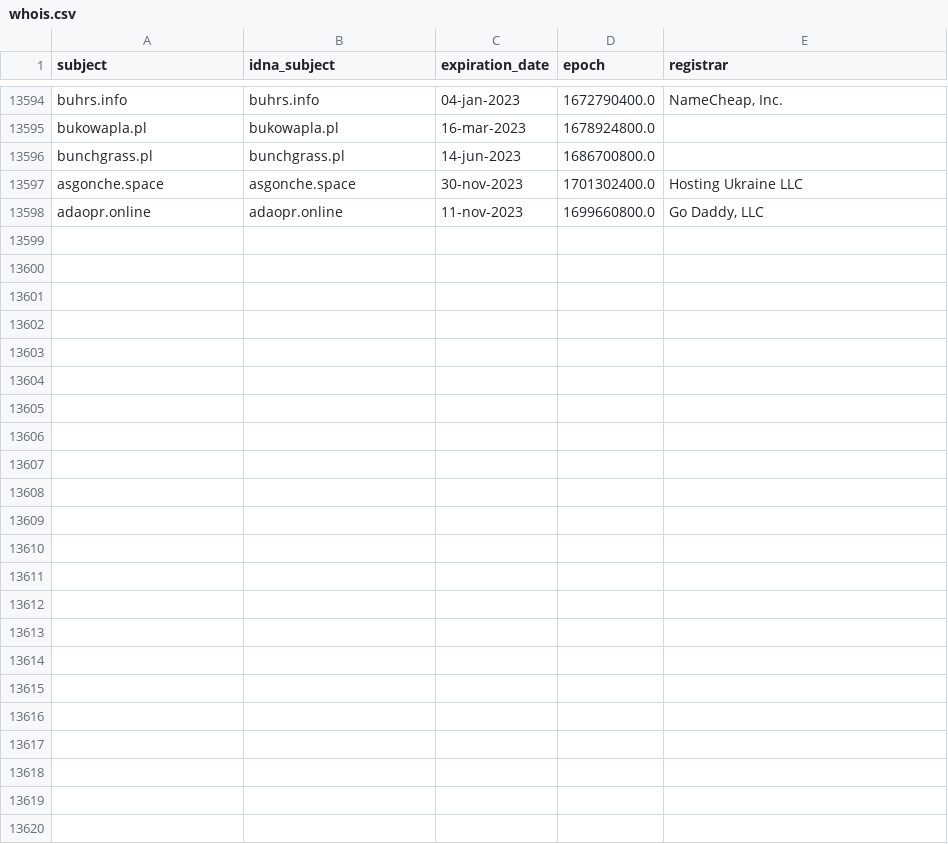
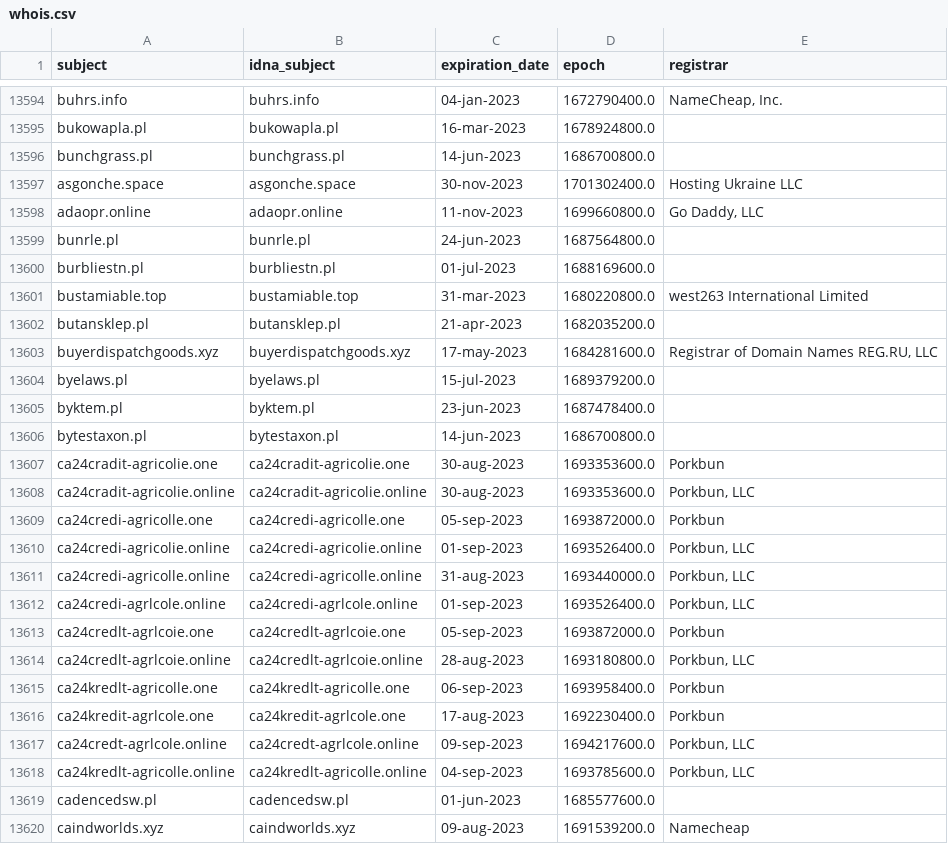
Before and after one commit to dead-hosts/KADhosts_git_azet12, a CSV file: .pyfunceble/whois.csv, drawn as a sheet; only a part is shown, gaps mark what is left out; the diff names each change by its address in the sheet, - before the commit and + after, or states it on an @@ line.

```diff
--- a/.pyfunceble/whois.csv
+++ b/.pyfunceble/whois.csv
+row 13599: bunrle.pl | bunrle.pl | 24-jun-2023 | 1687564800.0
+row 13600: burbliestn.pl | burbliestn.pl | 01-jul-2023 | 1688169600.0
+row 13601: bustamiable.top | bustamiable.top | 31-mar-2023 | 1680220800.0 | west263 International Limited
+row 13602: butansklep.pl | butansklep.pl | 21-apr-2023 | 1682035200.0
+row 13603: buyerdispatchgoods.xyz | buyerdispatchgoods.xyz | 17-may-2023 | 1684281600.0 | Registrar of Domain Names REG.RU, LLC
+row 13604: byelaws.pl | byelaws.pl | 15-jul-2023 | 1689379200.0
+row 13605: byktem.pl | byktem.pl | 23-jun-2023 | 1687478400.0
+row 13606: bytestaxon.pl | bytestaxon.pl | 14-jun-2023 | 1686700800.0
+row 13607: ca24cradit-agricolie.one | ca24cradit-agricolie.one | 30-aug-2023 | 1693353600.0 | Porkbun
+row 13608: ca24cradit-agricolie.online | ca24cradit-agricolie.online | 30-aug-2023 | 1693353600.0 | Porkbun, LLC
+row 13609: ca24credi-agricolle.one | ca24credi-agricolle.one | 05-sep-2023 | 1693872000.0 | Porkbun
+row 13610: ca24credi-agricolie.online | ca24credi-agricolie.online | 01-sep-2023 | 1693526400.0 | Porkbun, LLC
+row 13611: ca24credi-agricolle.online | ca24credi-agricolle.online | 31-aug-2023 | 1693440000.0 | Porkbun, LLC
+row 13612: ca24credi-agrlcole.online | ca24credi-agrlcole.online | 01-sep-2023 | 1693526400.0 | Porkbun, LLC
+row 13613: ca24credlt-agrlcoie.one | ca24credlt-agrlcoie.one | 05-sep-2023 | 1693872000.0 | Porkbun
+row 13614: ca24credlt-agrlcoie.online | ca24credlt-agrlcoie.online | 28-aug-2023 | 1693180800.0 | Porkbun, LLC
+row 13615: ca24kredlt-agricolle.one | ca24kredlt-agricolle.one | 06-sep-2023 | 1693958400.0 | Porkbun
+row 13616: ca24kredit-agrlcole.one | ca24kredit-agrlcole.one | 17-aug-2023 | 1692230400.0 | Porkbun
+row 13617: ca24credt-agrlcole.online | ca24credt-agrlcole.online | 09-sep-2023 | 1694217600.0 | Porkbun, LLC
+row 13618: ca24kredlt-agricolle.online | ca24kredlt-agricolle.online | 04-sep-2023 | 1693785600.0 | Porkbun, LLC
+row 13619: cadencedsw.pl | cadencedsw.pl | 01-jun-2023 | 1685577600.0
+row 13620: caindworlds.xyz | caindworlds.xyz | 09-aug-2023 | 1691539200.0 | Namecheap
```
Also changed, not shown: 13 other files.
